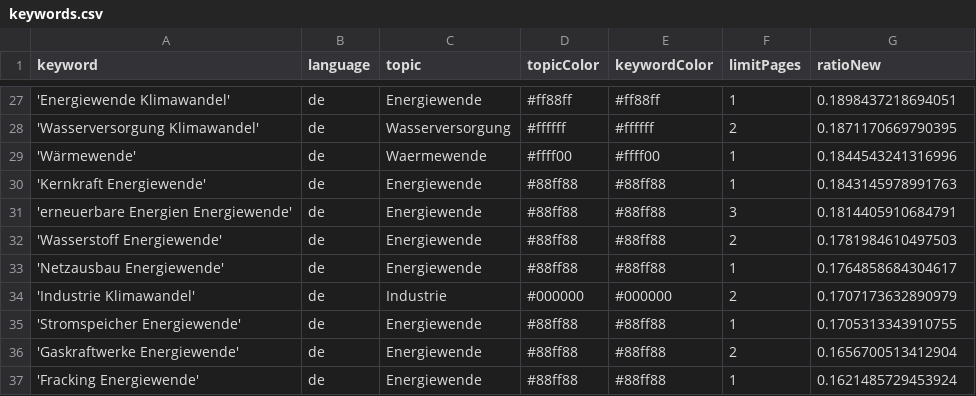
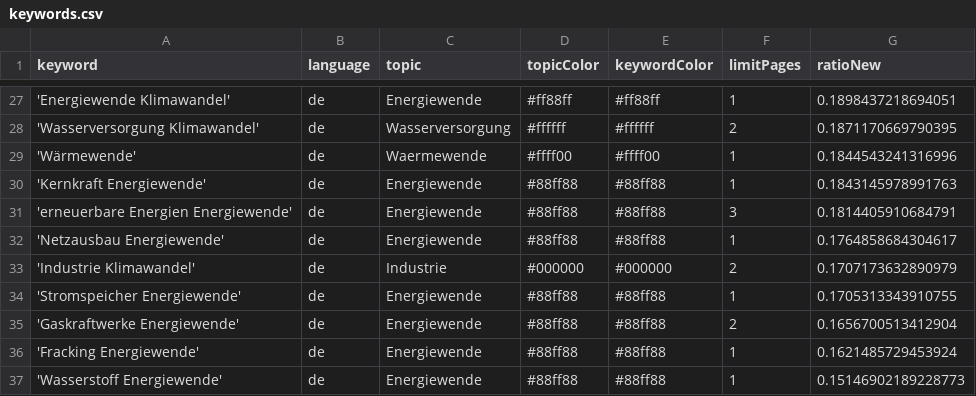
Before and after one commit to daschu83-news/energyIsComing, a CSV file: keywords.csv, drawn as a sheet; only a part is shown, gaps mark what is left out.

Commit message:
Commit from GitHub Actions (harvest:0.0)

```diff
--- a/keywords.csv
+++ b/keywords.csv
@@ -31,3 +31,2 @@ keyword,language,topic,topicColor,keywordColor,limitPages,ratioNew
 'erneuerbare Energien Energiewende',de,Energiewende,#88ff88,#88ff88,3,0.1814405910684791
-'Wasserstoff Energiewende',de,Energiewende,#88ff88,#88ff88,2,0.1781984610497503
 'Netzausbau Energiewende',de,Energiewende,#88ff88,#88ff88,1,0.1764858684304617
@@ -37 +36,2 @@ keyword,language,topic,topicColor,keywordColor,limitPages,ratioNew
 'Fracking Energiewende',de,Energiewende,#88ff88,#88ff88,1,0.1621485729453924
+'Wasserstoff Energiewende',de,Energiewende,#88ff88,#88ff88,1,0.15146902189228773
```
